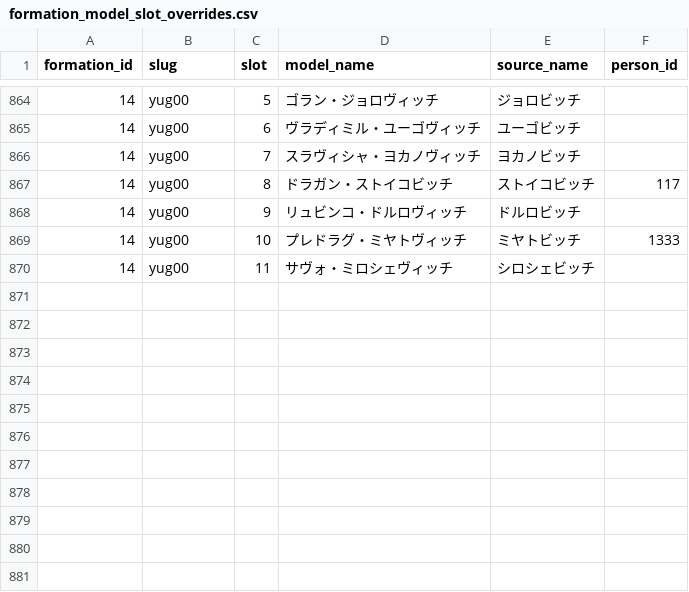
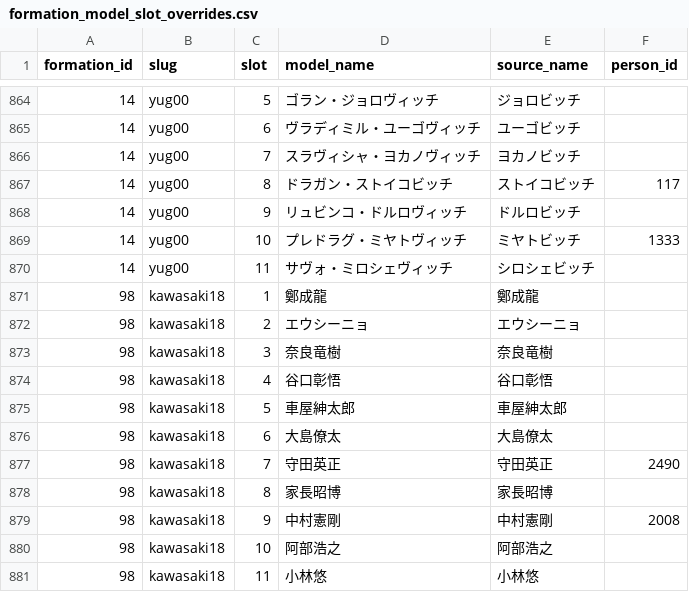
Before and after one commit to gigagigohub/websoccer-player-search, a CSV file: data/formation_model_slot_overrides.csv, drawn as a sheet; only a part is shown, gaps mark what is left out; the diff names each change by its address in the sheet, - before the commit and + after, or states it on an @@ line.

Commit message:
Add model slots for Kawasaki 2018

```diff
--- a/data/formation_model_slot_overrides.csv
+++ b/data/formation_model_slot_overrides.csv
+row 871: 98 | kawasaki18 | 1 | 鄭成龍 | 鄭成龍
+row 872: 98 | kawasaki18 | 2 | エウシーニョ | エウシーニョ
+row 873: 98 | kawasaki18 | 3 | 奈良竜樹 | 奈良竜樹
+row 874: 98 | kawasaki18 | 4 | 谷口彰悟 | 谷口彰悟
+row 875: 98 | kawasaki18 | 5 | 車屋紳太郎 | 車屋紳太郎
+row 876: 98 | kawasaki18 | 6 | 大島僚太 | 大島僚太
+row 877: 98 | kawasaki18 | 7 | 守田英正 | 守田英正 | 2490
+row 878: 98 | kawasaki18 | 8 | 家長昭博 | 家長昭博
+row 879: 98 | kawasaki18 | 9 | 中村憲剛 | 中村憲剛 | 2008
+row 880: 98 | kawasaki18 | 10 | 阿部浩之 | 阿部浩之
+row 881: 98 | kawasaki18 | 11 | 小林悠 | 小林悠
```
Also changed, not shown: 2 other files.
